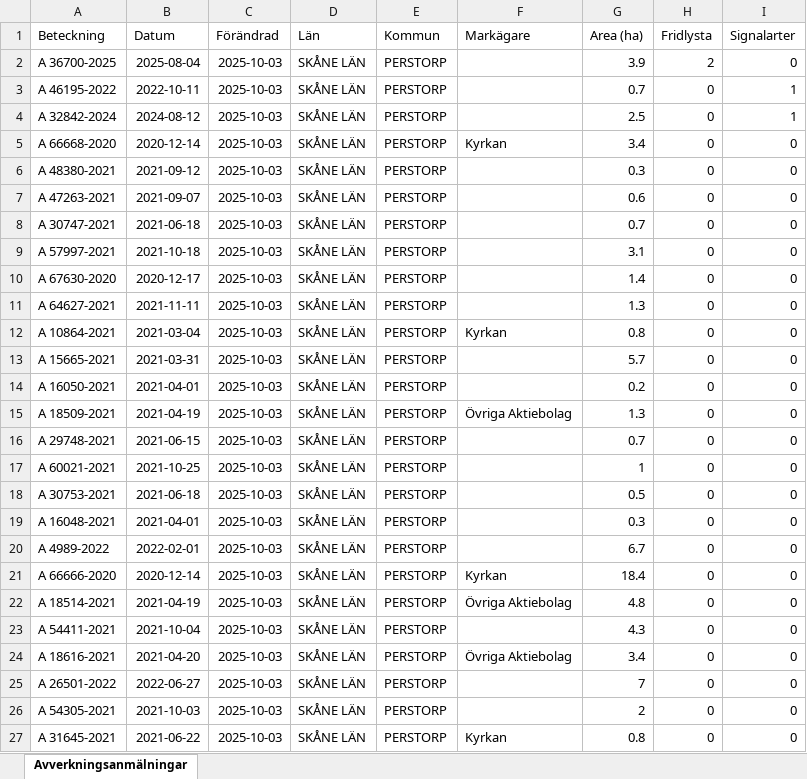
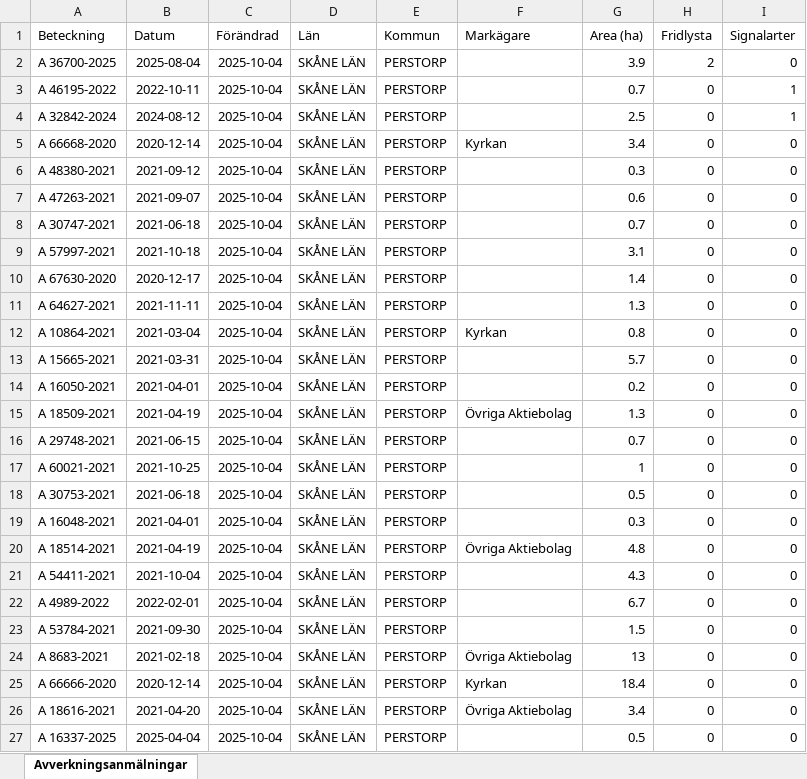
Before and after one commit to klasma/Logging_1275, an Excel workbook: Översikt PERSTORP.xlsx, sheet Avverkningsanmälningar, drawn as a sheet; only a part is shown; values as stored, in another font and other column widths than the file's, no borders; the diff covers the shown part only; the diff names each change by its address in the sheet, - before the commit and + after, or states it on an @@ line.

```diff
--- a/Översikt PERSTORP.xlsx (sheet Avverkningsanmälningar)
+++ b/Översikt PERSTORP.xlsx (sheet Avverkningsanmälningar)
-C2:C27 (Förändrad): 2025-10-03
+C2:C27 (Förändrad): 2025-10-04
-A20 (Beteckning): A 4989-2022
+A20 (Beteckning): A 18514-2021
-B20 (Datum): 2022-02-01
+B20 (Datum): 2021-04-19
-F20 (Markägare): (empty)
+F20 (Markägare): Övriga Aktiebolag
-G20 (Area (ha)): 6.7
+G20 (Area (ha)): 4.8
-A21 (Beteckning): A 66666-2020
+A21 (Beteckning): A 54411-2021
-B21 (Datum): 2020-12-14
+B21 (Datum): 2021-10-04
-F21 (Markägare): Kyrkan
+F21 (Markägare): (empty)
-G21 (Area (ha)): 18.4
+G21 (Area (ha)): 4.3
-A22 (Beteckning): A 18514-2021
+A22 (Beteckning): A 4989-2022
-B22 (Datum): 2021-04-19
+B22 (Datum): 2022-02-01
-F22 (Markägare): Övriga Aktiebolag
+F22 (Markägare): (empty)
-G22 (Area (ha)): 4.8
+G22 (Area (ha)): 6.7
-A23 (Beteckning): A 54411-2021
+A23 (Beteckning): A 53784-2021
-B23 (Datum): 2021-10-04
+B23 (Datum): 2021-09-30
-G23 (Area (ha)): 4.3
+G23 (Area (ha)): 1.5
-A24 (Beteckning): A 18616-2021
+A24 (Beteckning): A 8683-2021
-B24 (Datum): 2021-04-20
+B24 (Datum): 2021-02-18
-G24 (Area (ha)): 3.4
+G24 (Area (ha)): 13
-A25 (Beteckning): A 26501-2022
+A25 (Beteckning): A 66666-2020
-B25 (Datum): 2022-06-27
+B25 (Datum): 2020-12-14
-F25 (Markägare): (empty)
+F25 (Markägare): Kyrkan
-G25 (Area (ha)): 7
+G25 (Area (ha)): 18.4
-A26 (Beteckning): A 54305-2021
+A26 (Beteckning): A 18616-2021
-B26 (Datum): 2021-10-03
+B26 (Datum): 2021-04-20
-F26 (Markägare): (empty)
+F26 (Markägare): Övriga Aktiebolag
-G26 (Area (ha)): 2
+G26 (Area (ha)): 3.4
-A27 (Beteckning): A 31645-2021
+A27 (Beteckning): A 16337-2025
-B27 (Datum): 2021-06-22
+B27 (Datum): 2025-04-04
-F27 (Markägare): Kyrkan
+F27 (Markägare): (empty)
-G27 (Area (ha)): 0.8
+G27 (Area (ha)): 0.5
```
Also changed, not shown: 422 edited cells elsewhere in this sheet, artfynd/A 32842-2024 artfynd.xlsx, artfynd/A 36700-2025 artfynd.xlsx, 14 other files.
